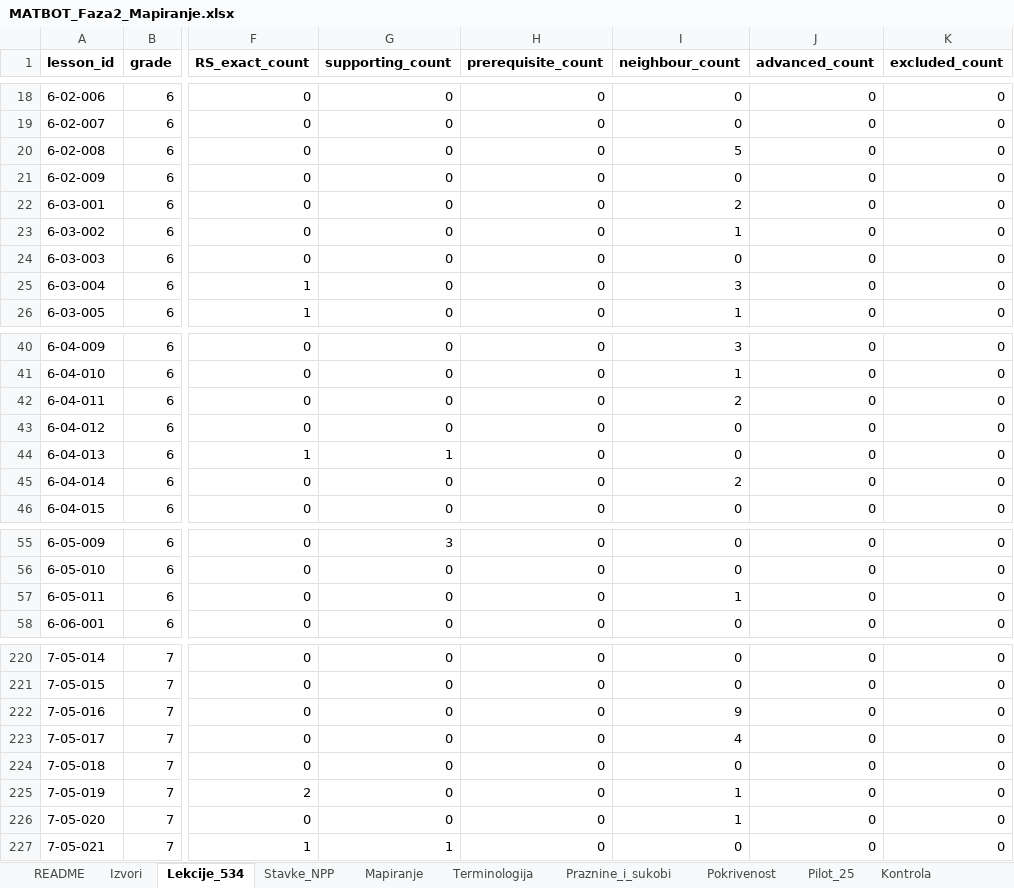
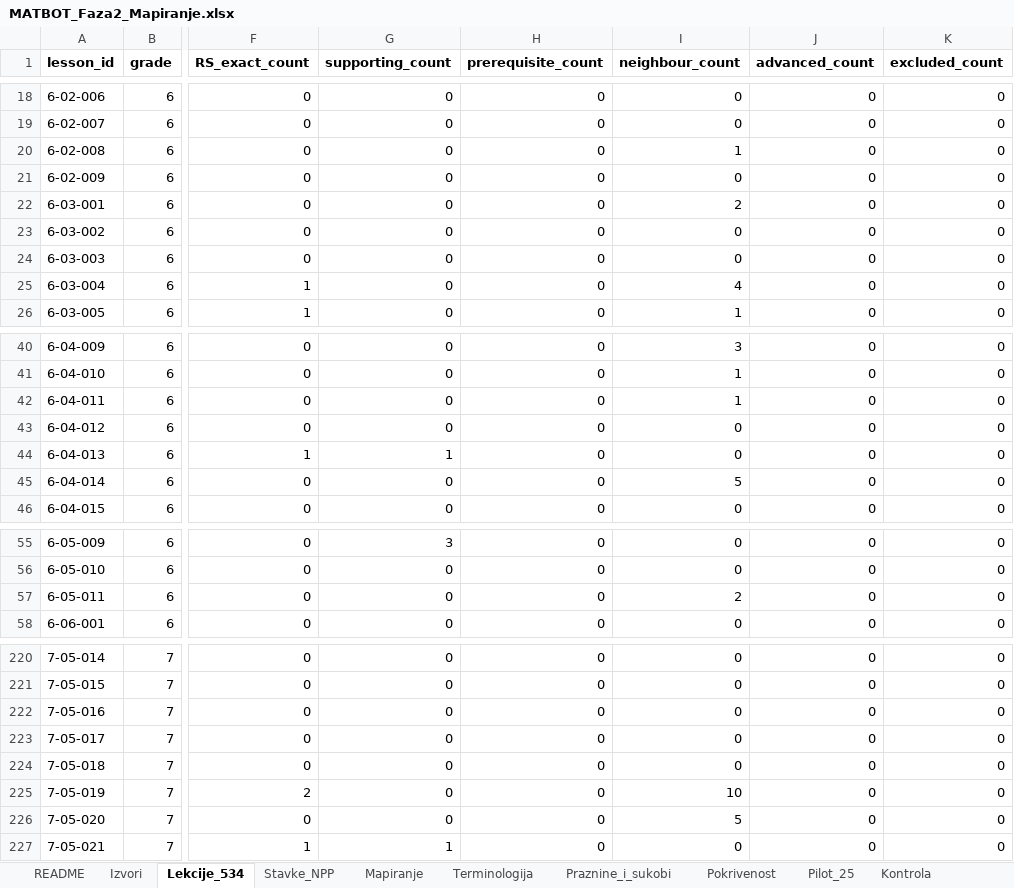
Before and after one commit to CORBiH/ai-matematicari, an Excel workbook: reference/curriculum/semantics/MATBOT_Faza2_Mapiranje.xlsx, sheet Lekcije_534, drawn as a sheet; only a part is shown, gaps mark what is left out; values as stored, in another font and other column widths than the file's, no borders; the diff names each change by its address in the sheet, - before the commit and + after, or states it on an @@ line.

```diff
--- a/reference/curriculum/semantics/MATBOT_Faza2_Mapiranje.xlsx (sheet Lekcije_534)
+++ b/reference/curriculum/semantics/MATBOT_Faza2_Mapiranje.xlsx (sheet Lekcije_534)
-I20 (neighbour_count): 5
+I20 (neighbour_count): 1
-I23 (neighbour_count): 1
+I23 (neighbour_count): 0
-I25 (neighbour_count): 3
+I25 (neighbour_count): 4
-I42 (neighbour_count): 2
+I42 (neighbour_count): 1
-I45 (neighbour_count): 2
+I45 (neighbour_count): 5
-I57 (neighbour_count): 1
+I57 (neighbour_count): 2
-I222 (neighbour_count): 9
+I222 (neighbour_count): 0
-I223 (neighbour_count): 4
+I223 (neighbour_count): 0
-I225 (neighbour_count): 1
+I225 (neighbour_count): 10
-I226 (neighbour_count): 1
+I226 (neighbour_count): 5
```
Also changed, not shown: sheet Mapiranje, sheet Pokrivenost, sheet Pilot_25, sheet Kontrola, sheet Izvori, sheet Stavke_NPP, 2 other files.
